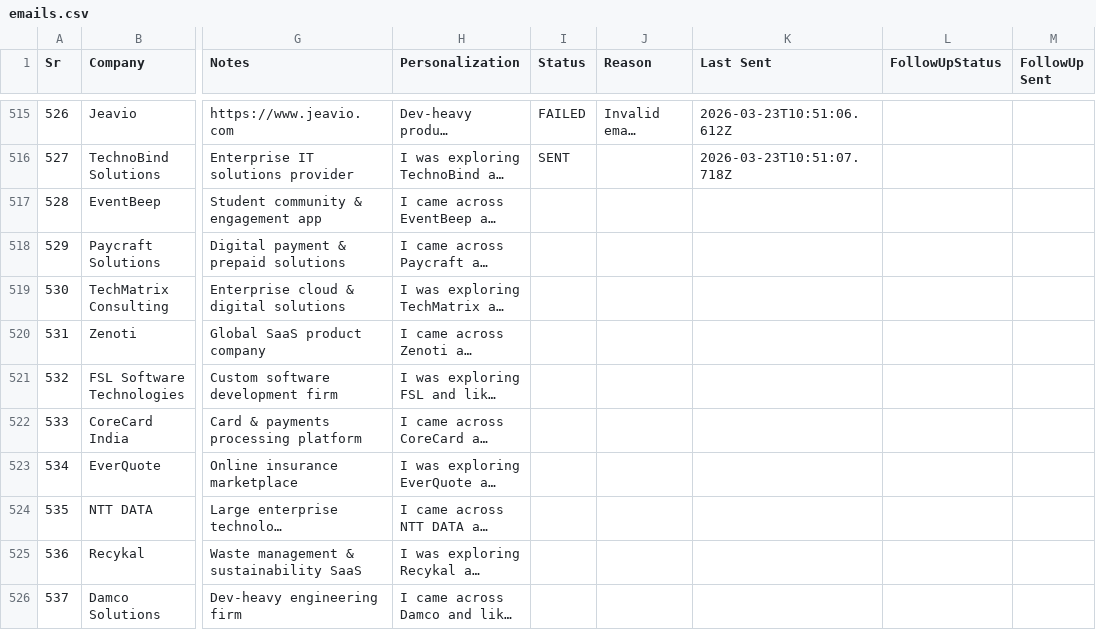
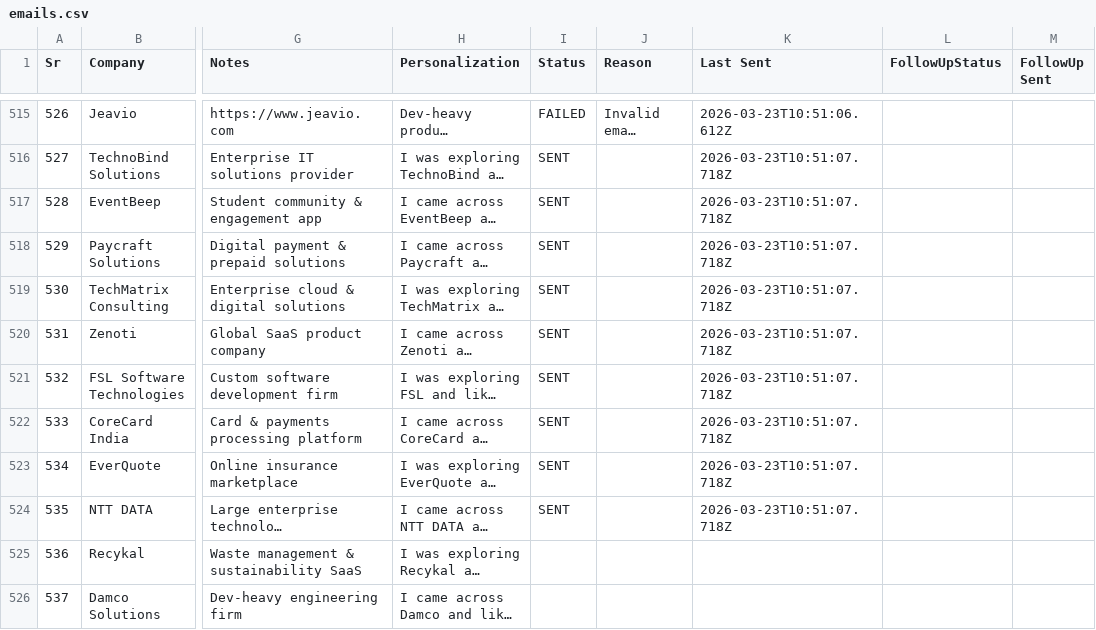
Before and after one commit to rajput-vishal01/automate-mail, a CSV file: emails.csv, drawn as a sheet; only a part is shown, gaps mark what is left out; long unchanged cells end in …; the diff covers the shown part only; the diff names each change by its address in the sheet, - before the commit and + after, or states it on an @@ line.

```diff
--- a/emails.csv
+++ b/emails.csv
-I517:I524 (Status): (empty)
+I517:I524 (Status): SENT
-K517:K524 (Last Sent): (empty)
+K517:K524 (Last Sent): 2026-03-23T10:51:07.718Z
```
Also changed, not shown: 25 edited cells elsewhere in this file, 2 other files.
